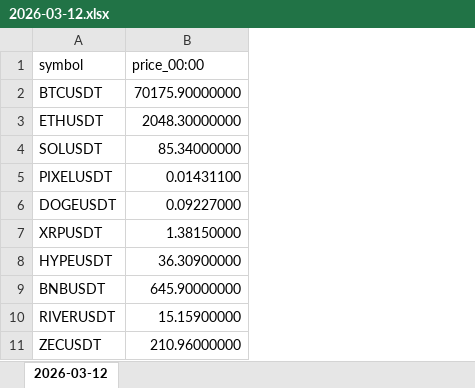
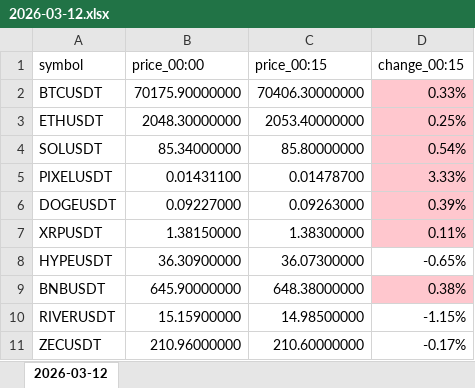
Before and after one commit to smallocean43658/data, an Excel workbook: binance-usdt-perpetual-data/weeks/2026-03-09_2026-03-15/2026-03-12.xlsx, sheet 2026-03-12, drawn as a sheet; only a part is shown; values as stored, in another font and other column widths than the file's, no borders; the diff names each change by its address in the sheet, - before the commit and + after, or states it on an @@ line.

Commit message:
chore:data update Binance USDT perpetual Excel files

```diff
--- a/binance-usdt-perpetual-data/weeks/2026-03-09_2026-03-15/2026-03-12.xlsx (sheet 2026-03-12)
+++ b/binance-usdt-perpetual-data/weeks/2026-03-09_2026-03-15/2026-03-12.xlsx (sheet 2026-03-12)
+column C (price_00:15), rows 2-11: 70406.30000000 | 2053.40000000 | 85.80000000 | 0.01478700 | 0.09263000 | 1.38300000 | 36.07300000 | 648.38000000 | 14.98500000 | 210.60000000
+column D (change_00:15), rows 2-11: 0.33% | 0.25% | 0.54% | 3.33% | 0.39% | 0.11% | -0.65% | 0.38% | -1.15% | -0.17%
```
Also changed, not shown: 1 other file.
